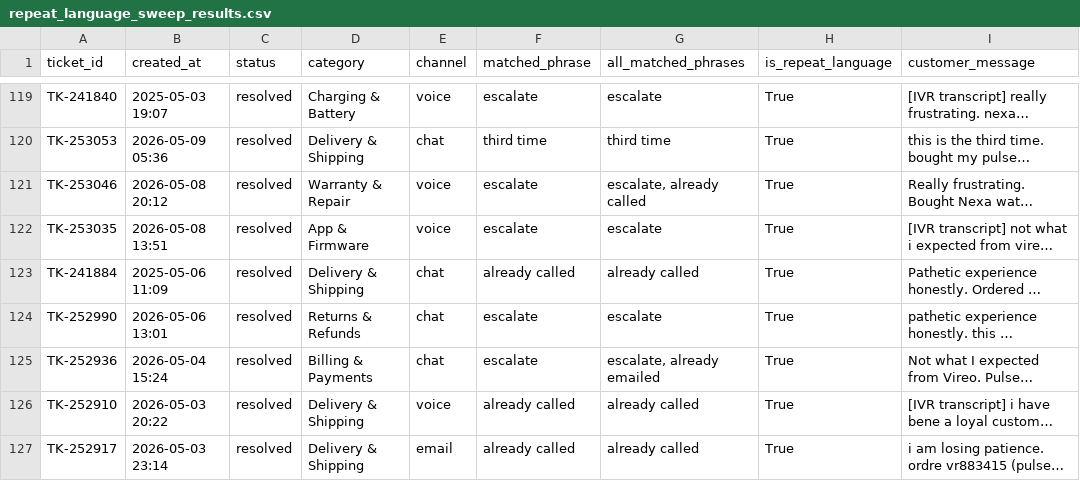
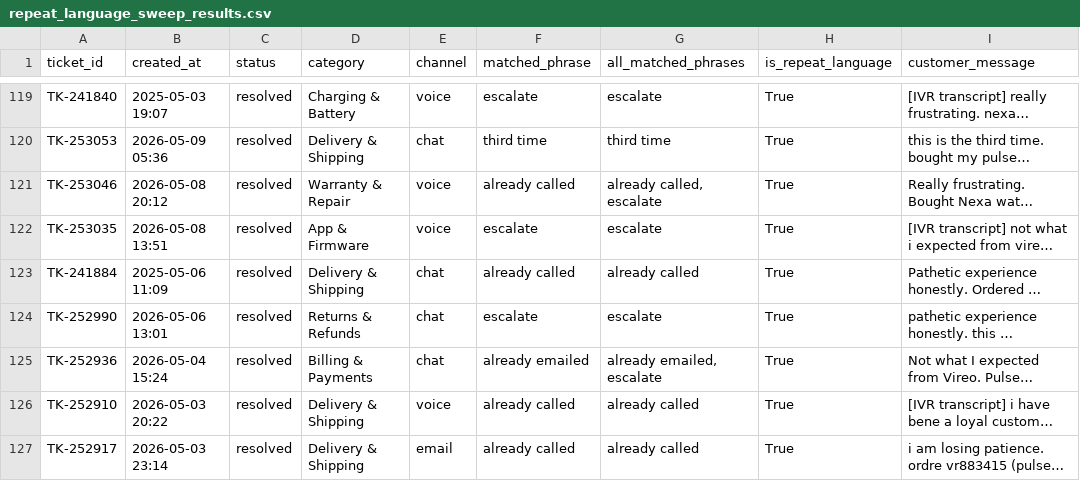
Before and after one commit to Anuradha05-Tech/vireo-support-tool, a CSV file: validation/repeat_language_sweep_results.csv, drawn as a sheet; only a part is shown, gaps mark what is left out; long unchanged cells end in …; the diff covers the shown part only; the diff names each change by its address in the sheet, - before the commit and + after, or states it on an @@ line.

```diff
--- a/validation/repeat_language_sweep_results.csv
+++ b/validation/repeat_language_sweep_results.csv
-F121 (matched_phrase): escalate
+F121 (matched_phrase): already called
-G121 (all_matched_phrases): escalate, already called
+G121 (all_matched_phrases): already called, escalate
-F125 (matched_phrase): escalate
+F125 (matched_phrase): already emailed
-G125 (all_matched_phrases): escalate, already emailed
+G125 (all_matched_phrases): already emailed, escalate
```
Also changed, not shown: 75 edited cells elsewhere in this file.
